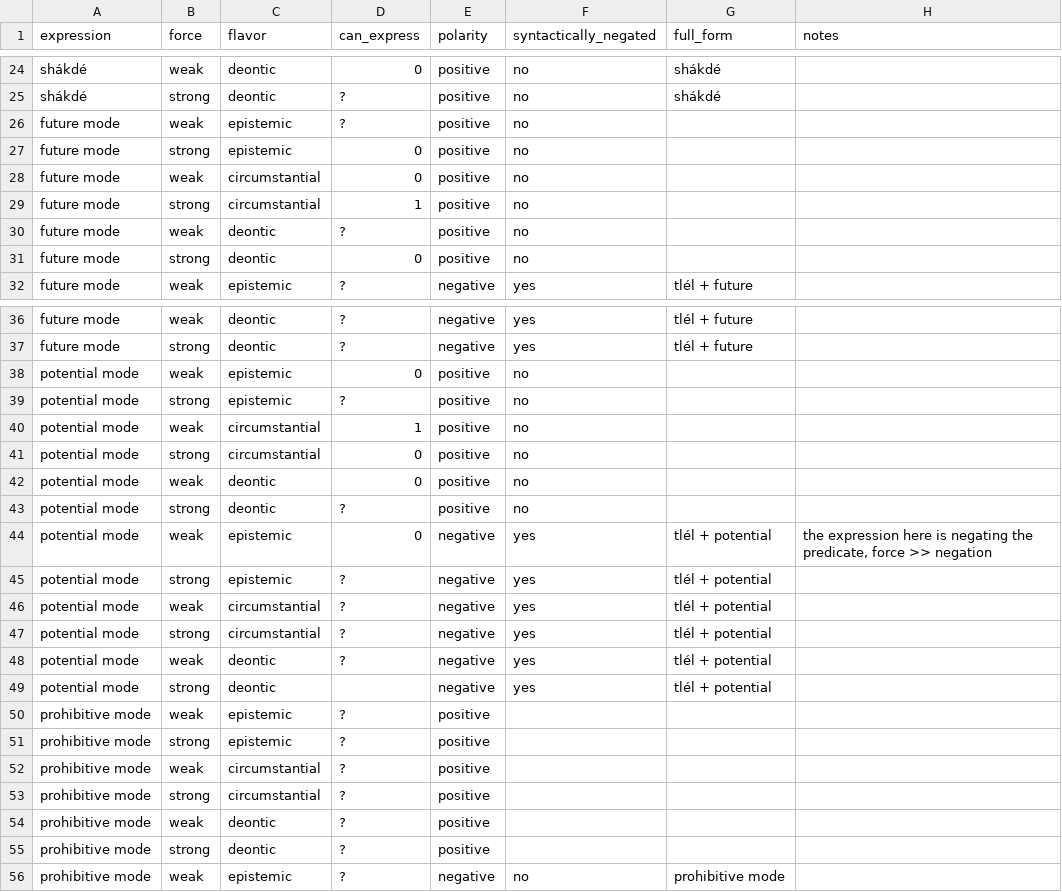
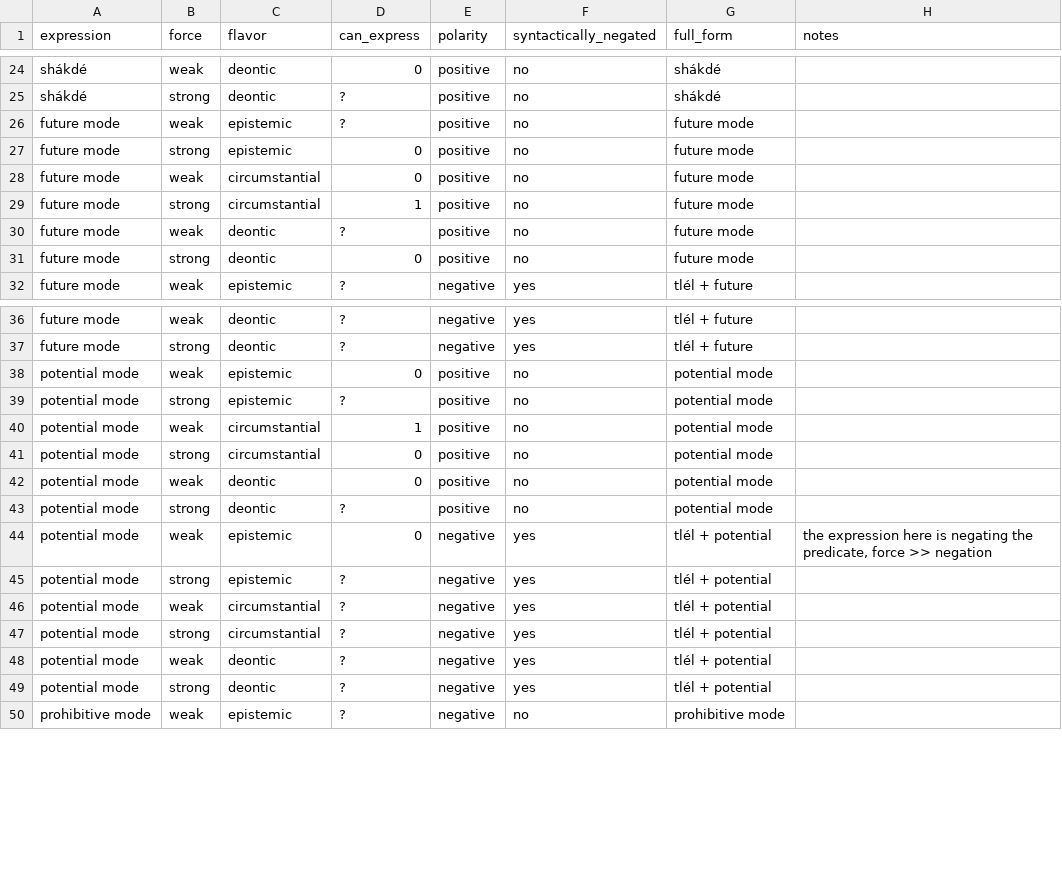
Before and after one commit to CLMBRs/modal-typology, a CSV file: basic-format/Tlingit/modals.csv, drawn as a sheet; only a part is shown, gaps mark what is left out.

Commit message:
updating Tlingit

```diff
--- a/basic-format/Tlingit/modals.csv
+++ b/basic-format/Tlingit/modals.csv
@@ -25,8 +25,8 @@ shákdé,weak,deontic,0,positive,no,shákdé,
 shákdé,strong,deontic,?,positive,no,shákdé,
-future mode,weak,epistemic,?,positive,no,,
-future mode,strong,epistemic,0,positive,no,,
-future mode,weak,circumstantial,0,positive,no,,
-future mode,strong,circumstantial,1,positive,no,,
-future mode,weak,deontic,?,positive,no,,
-future mode,strong,deontic,0,positive,no,,
+future mode,weak,epistemic,?,positive,no,future mode,
+future mode,strong,epistemic,0,positive,no,future mode,
+future mode,weak,circumstantial,0,positive,no,future mode,
+future mode,strong,circumstantial,1,positive,no,future mode,
+future mode,weak,deontic,?,positive,no,future mode,
+future mode,strong,deontic,0,positive,no,future mode,
 future mode,weak,epistemic,?,negative,yes,tlél + future,
@@ -37,8 +37,8 @@ future mode,weak,deontic,?,negative,yes,tlél + future,
 future mode,strong,deontic,?,negative,yes,tlél + future,
-potential mode,weak,epistemic,0,positive,no,,
-potential mode,strong,epistemic,?,positive,no,,
-potential mode,weak,circumstantial,1,positive,no,,
-potential mode,strong,circumstantial,0,positive,no,,
-potential mode,weak,deontic,0,positive,no,,
-potential mode,strong,deontic,?,positive,no,,
+potential mode,weak,epistemic,0,positive,no,potential mode,
+potential mode,strong,epistemic,?,positive,no,potential mode,
+potential mode,weak,circumstantial,1,positive,no,potential mode,
+potential mode,strong,circumstantial,0,positive,no,potential mode,
+potential mode,weak,deontic,0,positive,no,potential mode,
+potential mode,strong,deontic,?,positive,no,potential mode,
 potential mode,weak,epistemic,0,negative,yes,tlél + potential ,"the expression here is negating the predicate, force >> negation"
@@ -48,9 +48,3 @@ potential mode,strong,circumstantial,?,negative,yes,tlél + potential ,
 potential mode,weak,deontic,?,negative,yes,tlél + potential ,
-potential mode,strong,deontic,,negative,yes,tlél + potential ,
-prohibitive mode,weak,epistemic,?,positive,,,
-prohibitive mode,strong,epistemic,?,positive,,,
-prohibitive mode,weak,circumstantial,?,positive,,,
-prohibitive mode,strong,circumstantial,?,positive,,,
-prohibitive mode,weak,deontic,?,positive,,,
-prohibitive mode,strong,deontic,?,positive,,,
+potential mode,strong,deontic,?,negative,yes,tlél + potential ,
 prohibitive mode,weak,epistemic,?,negative,no,prohibitive mode,
```
